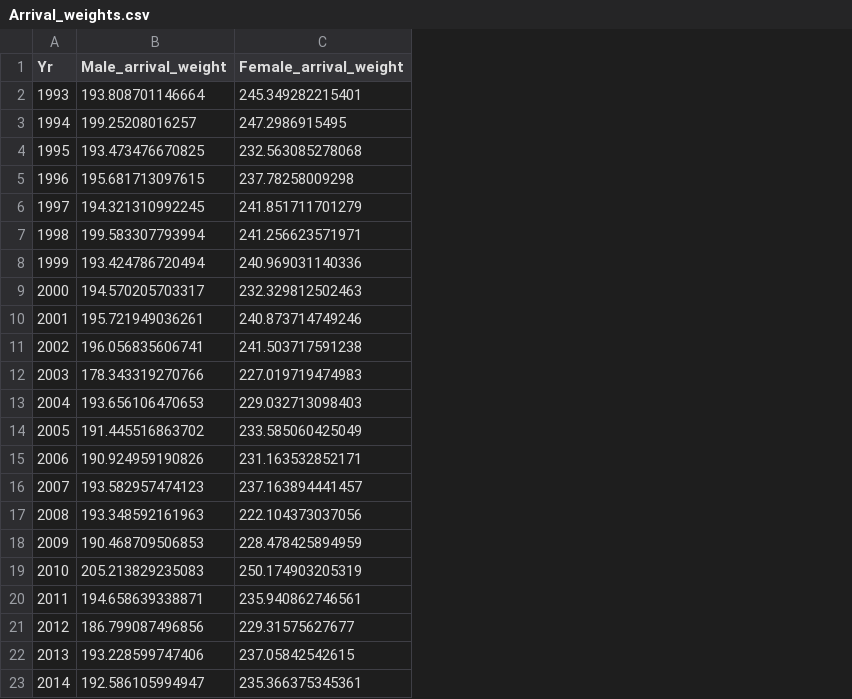
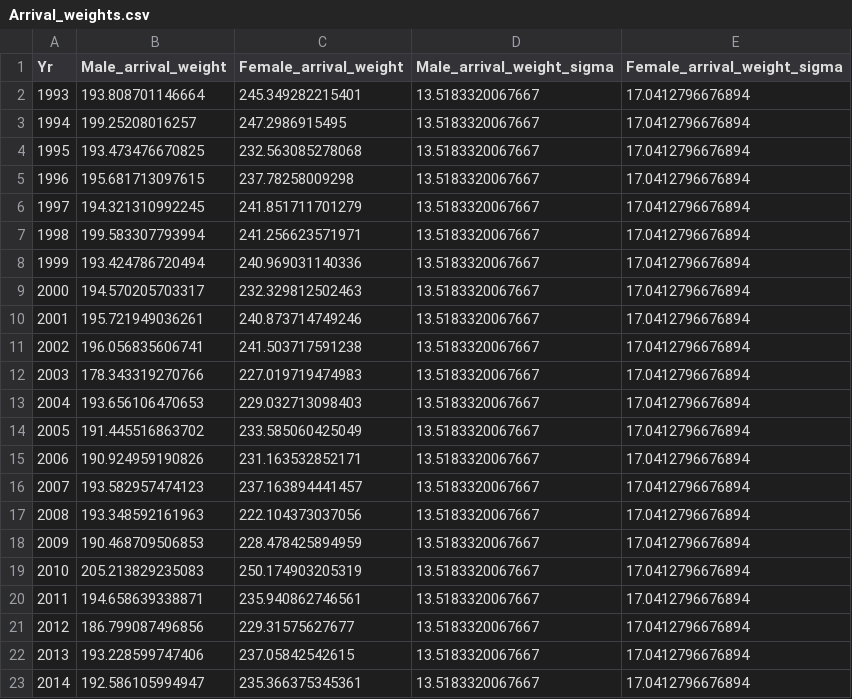
Before and after one commit to eldarrak/Godwits_worms_and_climate_change, a CSV file: results/Arrival_weights.csv, drawn as a sheet; the diff names each change by its address in the sheet, - before the commit and + after, or states it on an @@ line.

Commit message:
sigmas saved together with means

```diff
--- a/results/Arrival_weights.csv
+++ b/results/Arrival_weights.csv
+column D (Male_arrival_weight_sigma), rows 2-23: all 13.5183320067667
+column E (Female_arrival_weight_sigma), rows 2-23: all 17.0412796676894
```
